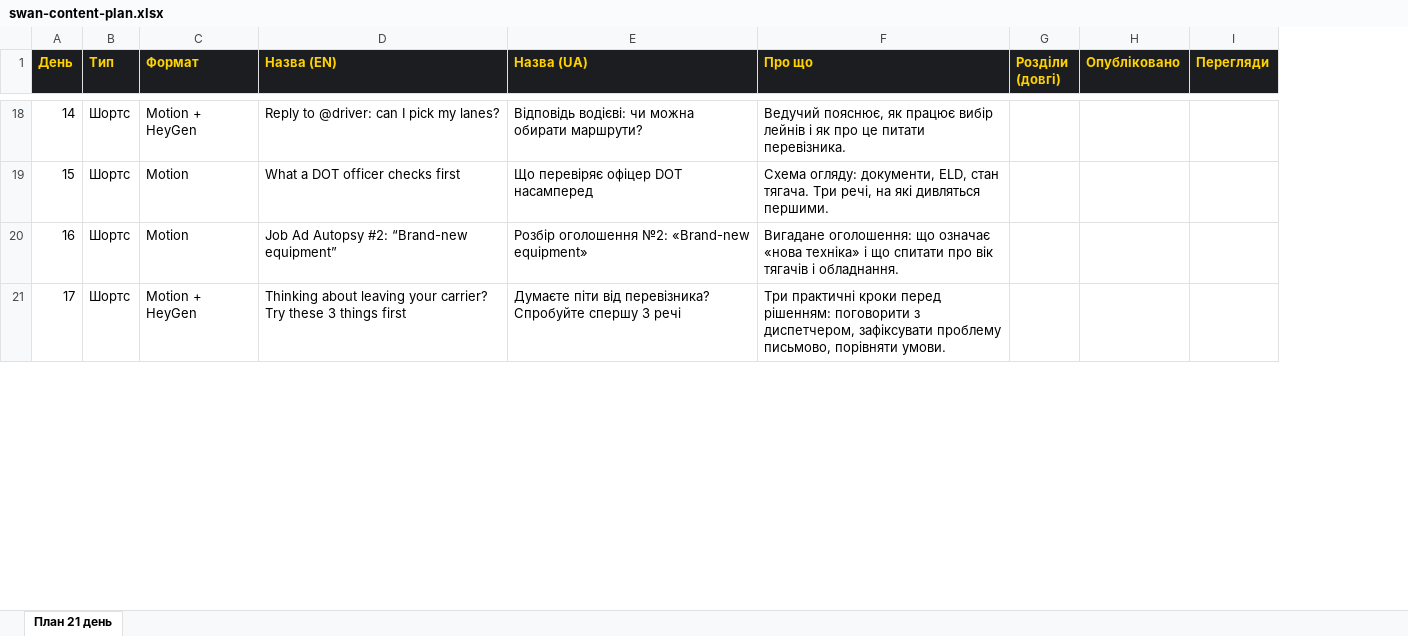
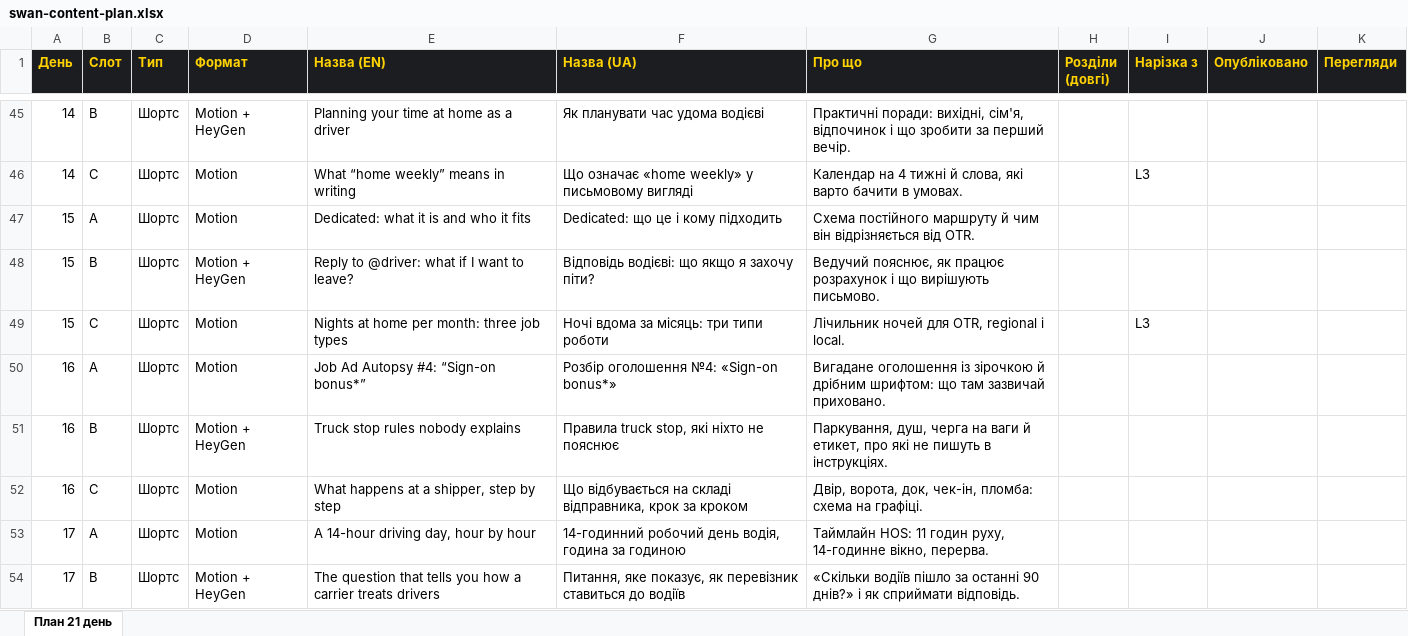
Before and after one commit to modertok/driverTestContent, an Excel workbook: files/swan-content-plan.xlsx, sheet План 21 день, drawn as a sheet; only a part is shown, gaps mark what is left out; values as stored, in another font and other column widths than the file's, no borders; addresses are those after the commit; the diff covers the shown part only; the diff names each change by its address in the sheet, - before the commit and + after, or states it on an @@ line.

```diff
--- a/files/swan-content-plan.xlsx (sheet План 21 день)
+++ b/files/swan-content-plan.xlsx (sheet План 21 день)
+column B (Слот), row 45: B; row 47: A; row 50: A; row 54: B
+column I (Нарізка з), empty
-E45 (Назва (EN)): Reply to @driver: can I pick my lanes?
+E45 (Назва (EN)): Planning your time at home as a driver
-F45 (Назва (UA)): Відповідь водієві: чи можна обирати маршрути?
+F45 (Назва (UA)): Як планувати час удома водієві
-G45 (Про що): Ведучий пояснює, як працює вибір лейнів і як про це питати перевізника.
+G45 (Про що): Практичні поради: вихідні, сім'я, відпочинок і що зробити за перший вечір.
+row 46: 14 | C | Шортс | Motion | What “home weekly” means in writing | Що означає «home weekly» у письмовому вигляді | Календар на 4 тижні й слова, які варто бачити в умовах. |  | L3
-E47 (Назва (EN)): What a DOT officer checks first
+E47 (Назва (EN)): Dedicated: what it is and who it fits
-F47 (Назва (UA)): Що перевіряє офіцер DOT насамперед
+F47 (Назва (UA)): Dedicated: що це і кому підходить
-G47 (Про що): Схема огляду: документи, ELD, стан тягача. Три речі, на які дивляться першими.
+G47 (Про що): Схема постійного маршруту й чим він відрізняється від OTR.
+row 48: 15 | B | Шортс | Motion + HeyGen | Reply to @driver: what if I want to leave? | Відповідь водієві: що якщо я захочу піти? | Ведучий пояснює, як працює розрахунок і що вирішують письмово.
+row 49: 15 | C | Шортс | Motion | Nights at home per month: three job types | Ночі вдома за місяць: три типи роботи | Лічильник ночей для OTR, regional і local. |  | L3
-E50 (Назва (EN)): Job Ad Autopsy #2: “Brand-new equipment”
+E50 (Назва (EN)): Job Ad Autopsy #4: “Sign-on bonus*”
-F50 (Назва (UA)): Розбір оголошення №2: «Brand-new equipment»
+F50 (Назва (UA)): Розбір оголошення №4: «Sign-on bonus*»
-G50 (Про що): Вигадане оголошення: що означає «нова техніка» і що спитати про вік тягачів і обладнання.
+G50 (Про що): Вигадане оголошення із зірочкою й дрібним шрифтом: що там зазвичай приховано.
+row 51: 16 | B | Шортс | Motion + HeyGen | Truck stop rules nobody explains | Правила truck stop, які ніхто не пояснює | Паркування, душ, черга на ваги й етикет, про які не пишуть в інструкціях.
+row 52: 16 | C | Шортс | Motion | What happens at a shipper, step by step | Що відбувається на складі відправника, крок за кроком | Двір, ворота, док, чек-ін, пломба: схема на графіці.
+row 53: 17 | A | Шортс | Motion | A 14-hour driving day, hour by hour | 14-годинний робочий день водія, година за годиною | Таймлайн HOS: 11 годин руху, 14-годинне вікно, перерва.
-E54 (Назва (EN)): Thinking about leaving your carrier? Try these 3 things first
+E54 (Назва (EN)): The question that tells you how a carrier treats drivers
-F54 (Назва (UA)): Думаєте піти від перевізника? Спробуйте спершу 3 речі
+F54 (Назва (UA)): Питання, яке показує, як перевізник ставиться до водіїв
-G54 (Про що): Три практичні кроки перед рішенням: поговорити з диспетчером, зафіксувати проблему письмово, порівняти умови.
+G54 (Про що): «Скільки водіїв пішло за останні 90 днів?» і як сприймати відповідь.
```
Also changed, not shown: 36 added rows and 46 edited cells elsewhere in this sheet, 1 other file.
